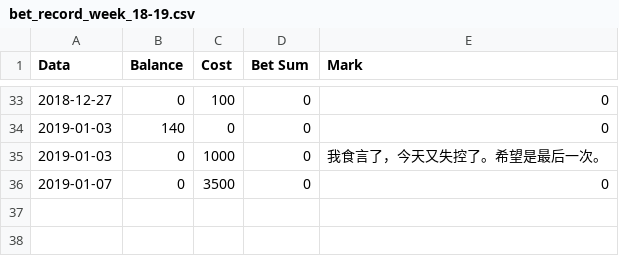
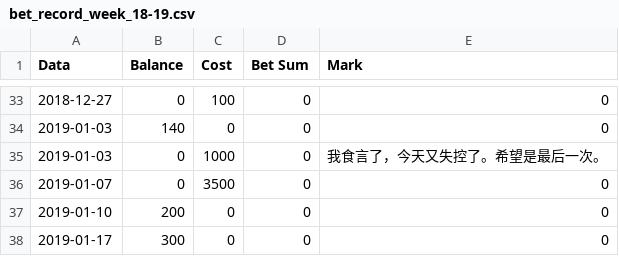
Before and after one commit to milanll/python, a CSV file: py_code/soccer/bet_record/bet_record_week_18-19.csv, drawn as a sheet; only a part is shown, gaps mark what is left out.

```diff
--- a/py_code/soccer/bet_record/bet_record_week_18-19.csv
+++ b/py_code/soccer/bet_record/bet_record_week_18-19.csv
@@ -36 +36,3 @@ Data,			Balance,	Cost,	Bet Sum,	Mark
 2019-01-07,		0,		    3500,	0,		    0
+2019-01-10,		200,		   0,	0,		    0
+2019-01-17,		300,		0,	    0,		    0
```
Also changed, not shown: 7 other files.
